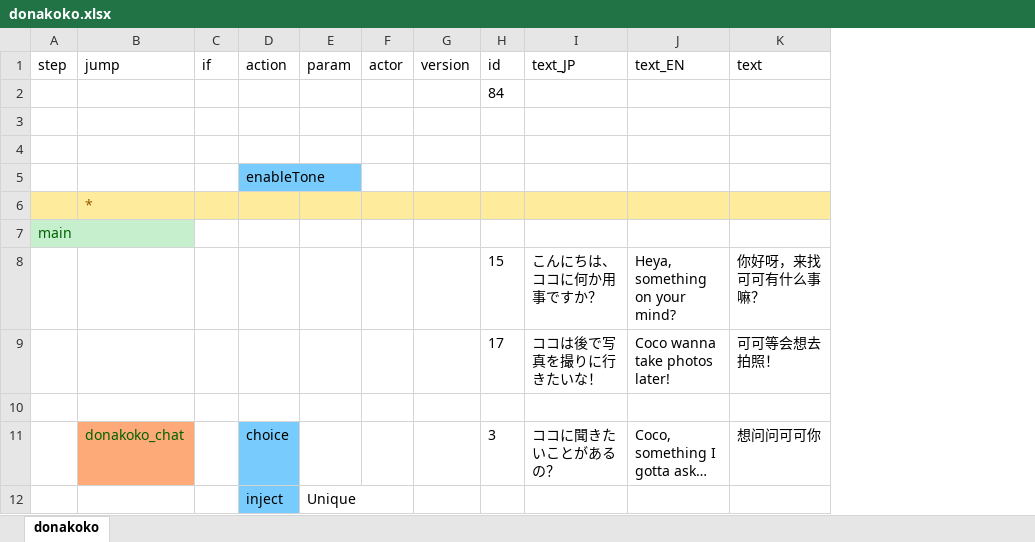
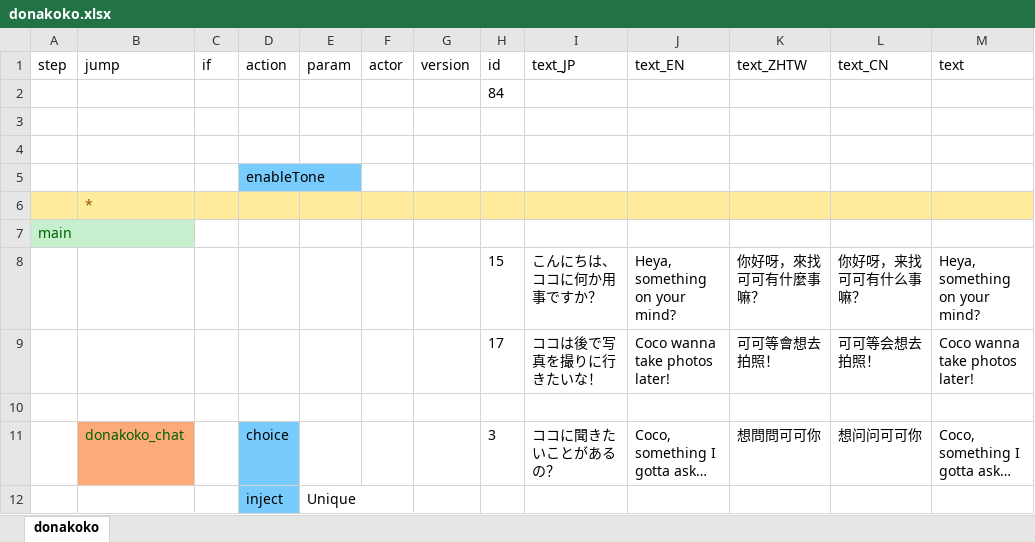
Before and after one commit to gottyduke/Elin.Plugins, an Excel workbook: CwlExamples/Donakoko/package/LangMod/CN/Dialog/Drama/donakoko.xlsx, sheet donakoko, drawn as a sheet; only a part is shown; values as stored, in another font and other column widths than the file's, no borders; addresses are those after the commit; the diff names each change by its address in the sheet, - before the commit and + after, or states it on an @@ line.

Commit message:
chore(Donakoko): move build files

```diff
--- a/CwlExamples/Donakoko/package/LangMod/CN/Dialog/Drama/donakoko.xlsx (sheet donakoko)
+++ b/CwlExamples/Donakoko/package/LangMod/CN/Dialog/Drama/donakoko.xlsx (sheet donakoko)
+column K (text_ZHTW), rows 8-11: 你好呀，來找可可有什麼事嘛？ | 可可等會想去拍照！ |  | 想問問可可你
+column M (text), rows 8-11: Heya, something on your mind? | Coco wanna take photos later! |  | Coco, something I gotta ask…
-L1: text
+L1: text_CN
```
Also changed, not shown: 3 other files.
